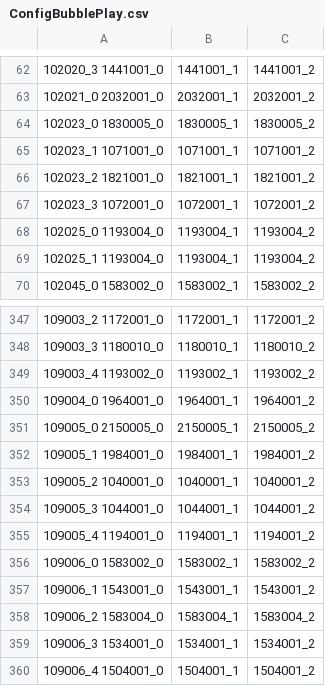
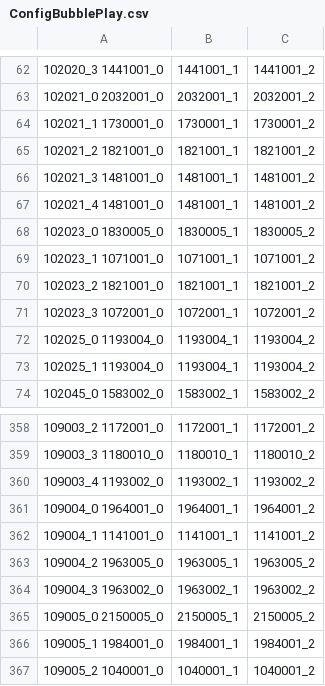
Before and after one commit to QuangBao29/kdl-tool-clone, a CSV file: Assets/_KDL/_GameResources/Configs/Bubble/ConfigBubblePlay.csv, drawn as a sheet; only a part is shown, gaps mark what is left out; the shorter side is filled out with more unchanged rows; the diff covers the shown part only; the diff names each change by its address in the sheet, - before the commit and + after, or states it on an @@ line.

```diff
--- a/Assets/_KDL/_GameResources/Configs/Bubble/ConfigBubblePlay.csv
+++ b/Assets/_KDL/_GameResources/Configs/Bubble/ConfigBubblePlay.csv
+row 64: 102021_1 1730001_0 | 1730001_1 | 1730001_2
+row 65: 102021_2 1821001_0 | 1821001_1 | 1821001_2
+row 66: 102021_3 1481001_0 | 1481001_1 | 1481001_2
+row 67: 102021_4 1481001_0 | 1481001_1 | 1481001_2
+row 362: 109004_1 1141001_0 | 1141001_1 | 1141001_2
+row 363: 109004_2 1963005_0 | 1963005_1 | 1963005_2
+row 364: 109004_3 1963002_0 | 1963002_1 | 1963002_2
```
Also changed, not shown: 16 added rows and 3 removed rows elsewhere in this file, Assets/_KDL/_GameResources/Configs/Bubble/ConfigBubblePlayPosition.csv, 6 other files.
